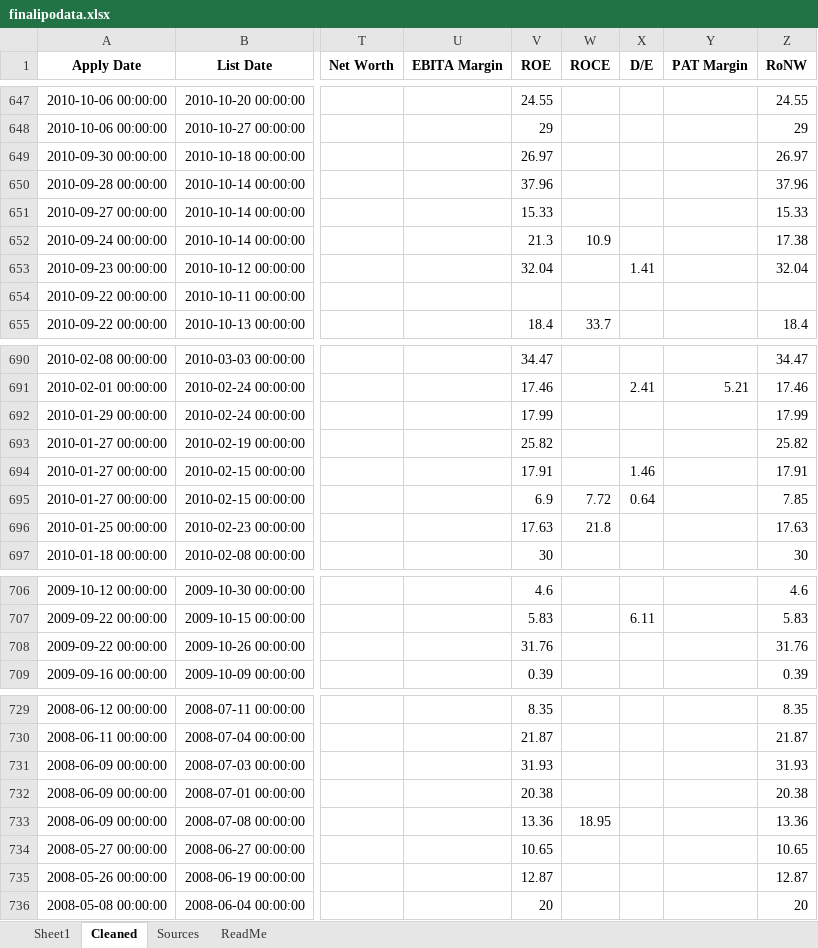
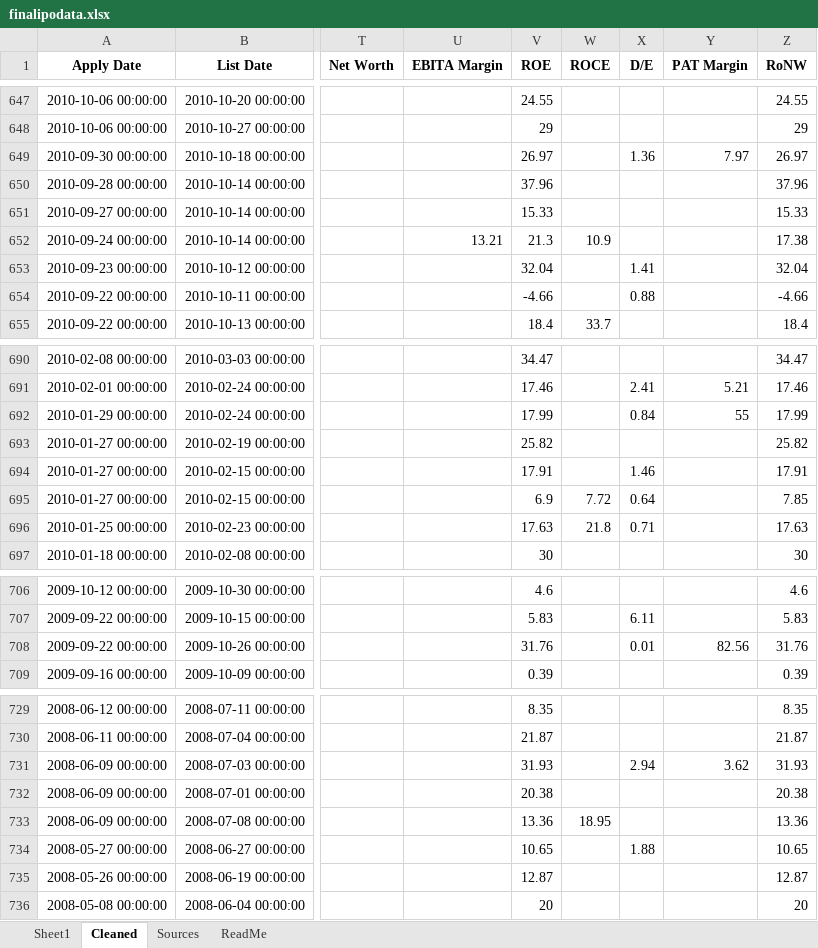
Before and after one commit to rohanbeingsocial/ipo-radar, an Excel workbook: ipodata/finalipodata.xlsx, sheet Cleaned, drawn as a sheet; only a part is shown, gaps mark what is left out; values as stored, in another font and other column widths than the file's, no borders; the diff covers the shown part only; the diff names each change by its address in the sheet, - before the commit and + after, or states it on an @@ line.

```diff
--- a/ipodata/finalipodata.xlsx (sheet Cleaned)
+++ b/ipodata/finalipodata.xlsx (sheet Cleaned)
-X649 (D/E): (empty)
+X649 (D/E): 1.36
-Y649 (PAT Margin): (empty)
+Y649 (PAT Margin): 7.97
-U652 (EBITA Margin): (empty)
+U652 (EBITA Margin): 13.21
-V654 (ROE): (empty)
+V654 (ROE): -4.66
-X654 (D/E): (empty)
+X654 (D/E): 0.88
-Z654 (RoNW): (empty)
+Z654 (RoNW): -4.66
-X692 (D/E): (empty)
+X692 (D/E): 0.84
-Y692 (PAT Margin): (empty)
+Y692 (PAT Margin): 55
-X696 (D/E): (empty)
+X696 (D/E): 0.71
-X708 (D/E): (empty)
+X708 (D/E): 0.01
-Y708 (PAT Margin): (empty)
+Y708 (PAT Margin): 82.56
-X731 (D/E): (empty)
+X731 (D/E): 2.94
-Y731 (PAT Margin): (empty)
+Y731 (PAT Margin): 3.62
-X734 (D/E): (empty)
+X734 (D/E): 1.88
```
Also changed, not shown: 6 edited cells elsewhere in this sheet, sheet Sheet1, sheet Sources, ipodata/finalipodata_expanded_20yr.xlsx, 38 other files.
